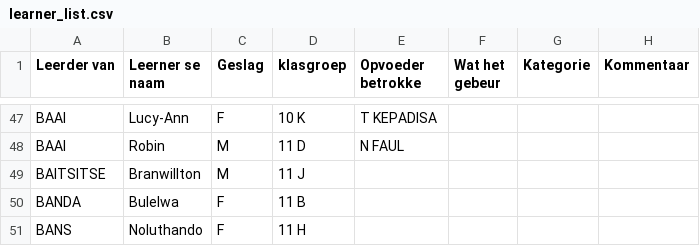
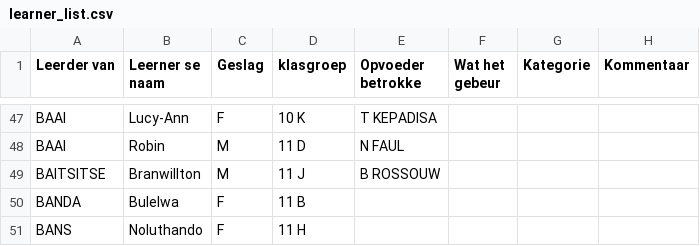
Before and after one commit to arnoldtRealph/insident, a CSV file: learner_list.csv, drawn as a sheet; only a part is shown, gaps mark what is left out.

Commit message:
Update learner_list.csv

```diff
--- a/learner_list.csv
+++ b/learner_list.csv
@@ -48,3 +48,3 @@ BAAI,Lucy-Ann,F,10 K,T KEPADISA,,,,,,,,,,,,,,,,,,,,,
 BAAI,Robin,M,11 D,N FAUL,,,,,,,,,,,,,,,,,,,,,
-BAITSITSE,Branwillton,M,11 J,,,,,,,,,,,,,,,,,,,,,,
+BAITSITSE,Branwillton,M,11 J,B ROSSOUW,,,,,,,,,,,,,,,,,,,,,
 BANDA,Bulelwa,F,11 B,,,,,,,,,,,,,,,,,,,,,,
```
